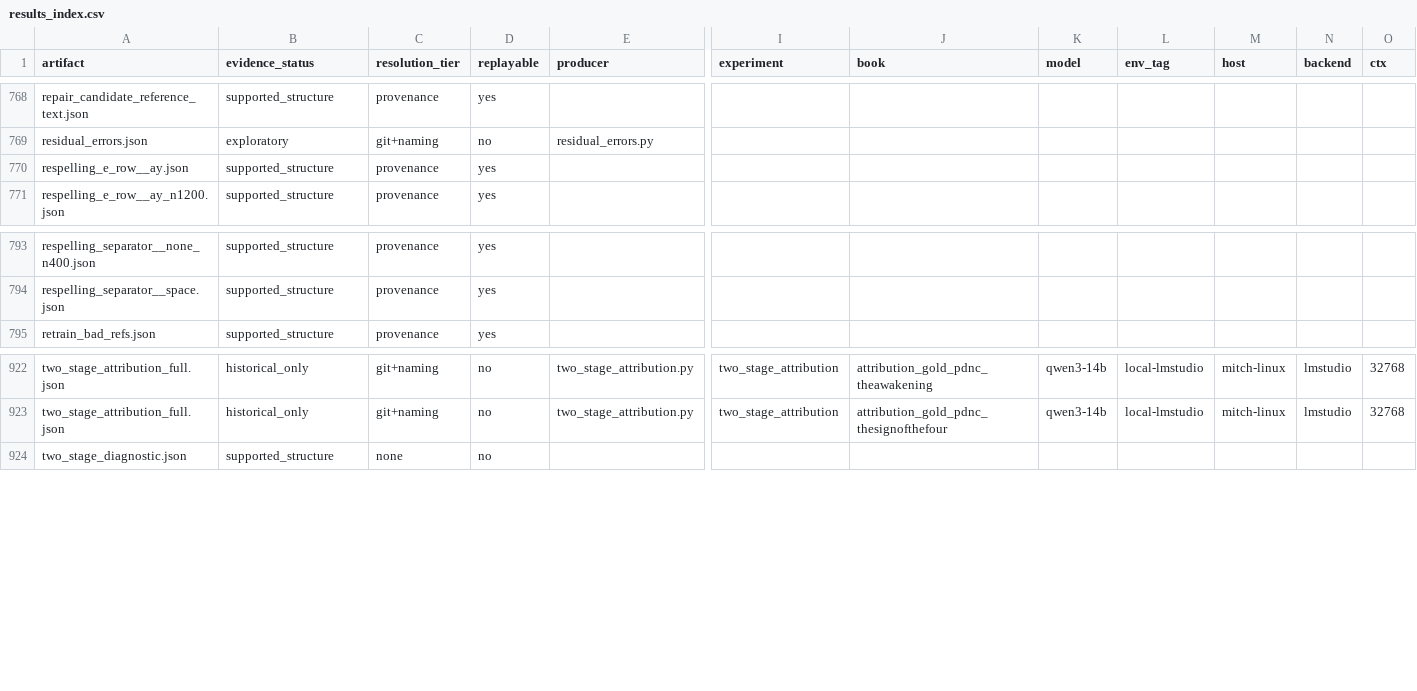
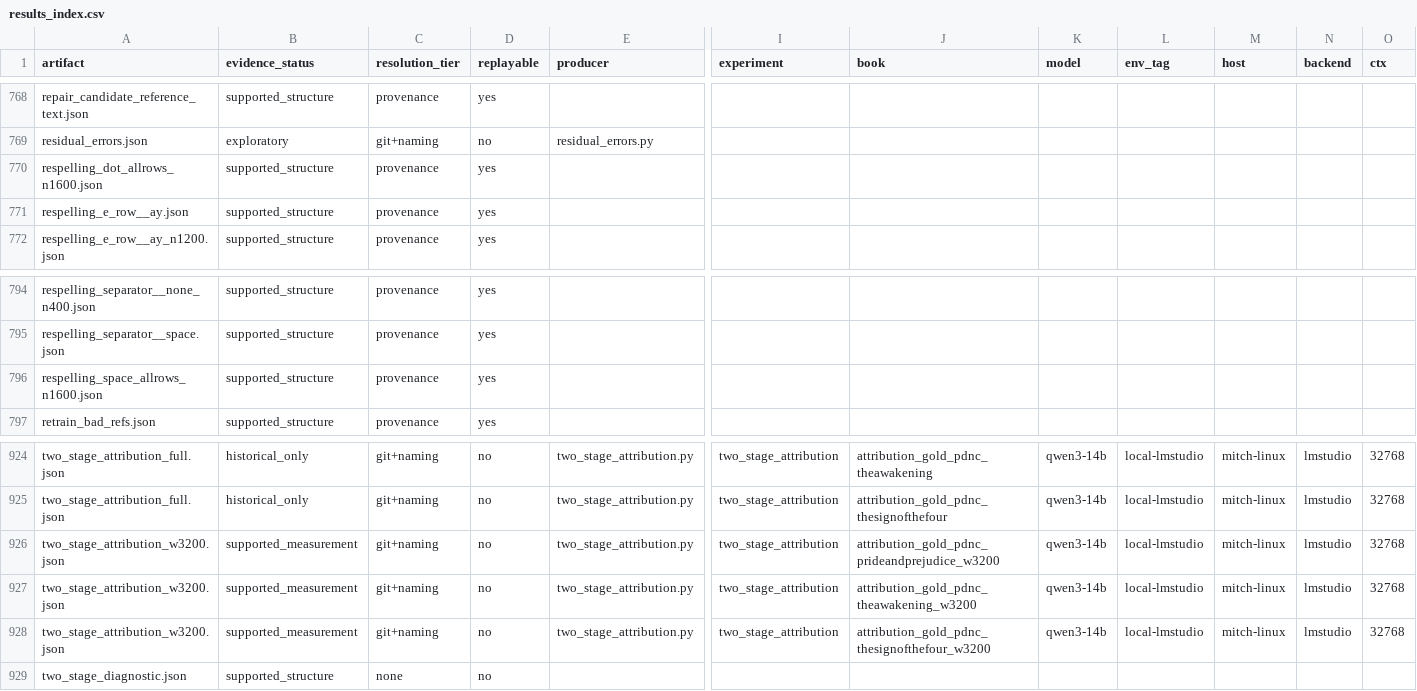
Before and after one commit to on22s/alexandria-audiobook2, a CSV file: results_index.csv, drawn as a sheet; only a part is shown, gaps mark what is left out; rows hold the shown columns only; the diff names each change by its address in the sheet, - before the commit and + after, or states it on an @@ line.

```diff
--- a/results_index.csv
+++ b/results_index.csv
+row 770: respelling_dot_allrows_n1600.json | supported_structure | provenance | yes
+row 796: respelling_space_allrows_n1600.json | supported_structure | provenance | yes
+row 926: two_stage_attribution_w3200.json | supported_measurement | git+naming | no | two_stage_attribution.py | two_stage_attribution | attribution_gold_pdnc_prideandprejudice_w3200 | qwen3-14b | local-lmstudio | mitch-linux | lmstudio | 32768
+row 927: two_stage_attribution_w3200.json | supported_measurement | git+naming | no | two_stage_attribution.py | two_stage_attribution | attribution_gold_pdnc_theawakening_w3200 | qwen3-14b | local-lmstudio | mitch-linux | lmstudio | 32768
+row 928: two_stage_attribution_w3200.json | supported_measurement | git+naming | no | two_stage_attribution.py | two_stage_attribution | attribution_gold_pdnc_thesignofthefour_w3200 | qwen3-14b | local-lmstudio | mitch-linux | lmstudio | 32768
```
Also changed, not shown: 7 other files.
